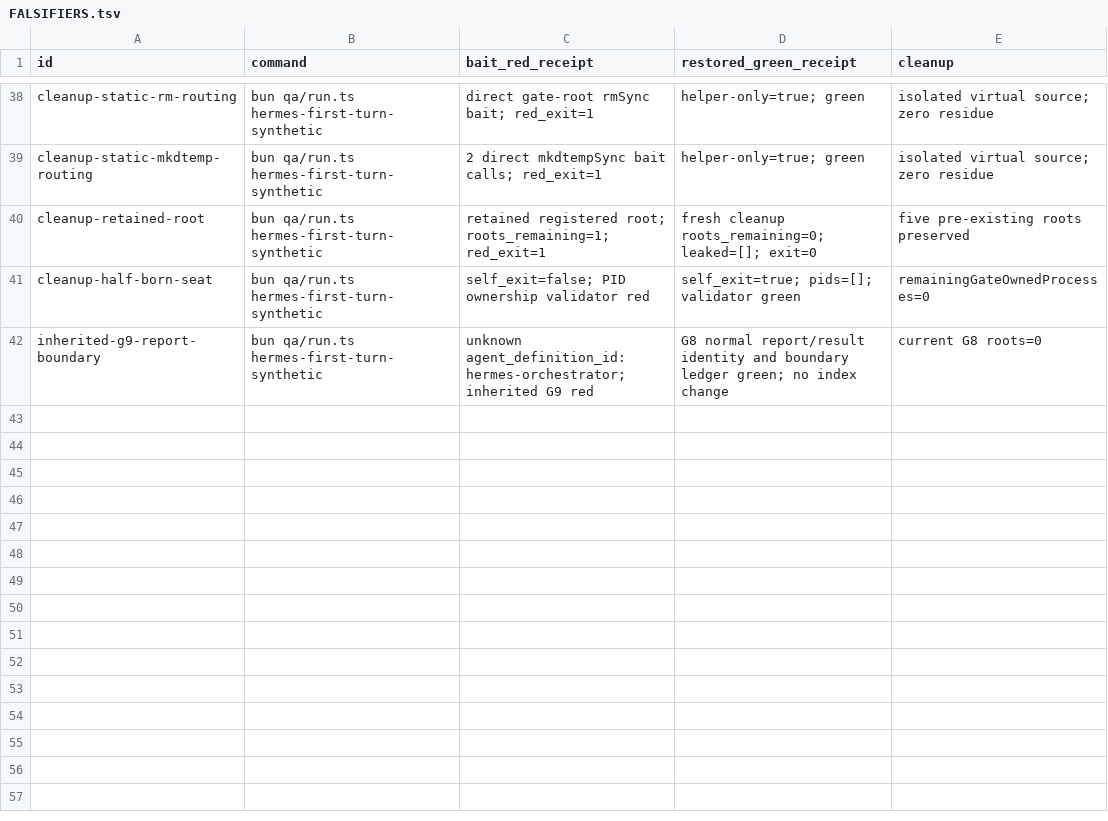
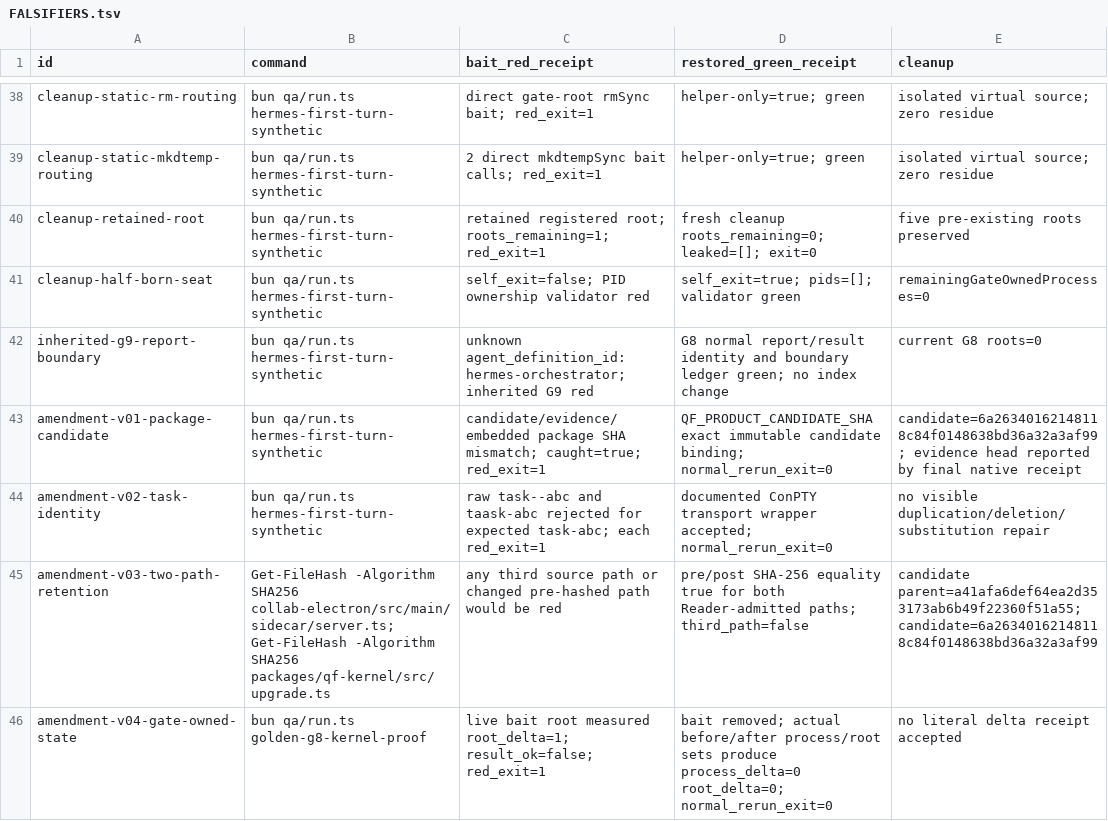
Before and after one commit to SidNig21/QuantFlow-Ontology, a TSV file: docs/orders/evidence/golden-baseline/g8/FALSIFIERS.tsv, drawn as a sheet; only a part is shown, gaps mark what is left out; the diff names each change by its address in the sheet, - before the commit and + after, or states it on an @@ line.

Commit message:
wo-golden-g8: record amendment receipts

```diff
--- a/docs/orders/evidence/golden-baseline/g8/FALSIFIERS.tsv
+++ b/docs/orders/evidence/golden-baseline/g8/FALSIFIERS.tsv
+row 43: amendment-v01-package-candidate | bun qa/run.ts hermes-first-turn-synthetic | candidate/evidence/embedded package SHA mismatch; caught=true; red_exit=1 | QF_PRODUCT_CANDIDATE_SHA exact immutable candidate binding; normal_rerun_exit=0 | candidate=6a26340162148118c84f0148638bd36a32a3af99; evidence head reported by final native receipt
+row 44: amendment-v02-task-identity | bun qa/run.ts hermes-first-turn-synthetic | raw task--abc and taask-abc rejected for expected task-abc; each red_exit=1 | documented ConPTY transport wrapper accepted; normal_rerun_exit=0 | no visible duplication/deletion/substitution repair
+row 45: amendment-v03-two-path-retention | Get-FileHash -Algorithm SHA256 collab-electron/src/main/sidecar/server.ts; Get-FileHash -Algorithm SHA256 packages/qf-kernel/src/upgrade.ts | any third source path or changed pre-hashed path would be red | pre/post SHA-256 equality true for both Reader-admitted paths; third_path=false | candidate parent=a41afa6def64ea2d353173ab6b49f22360f51a55; candidate=6a26340162148118c84f0148638bd36a32a3af99
+row 46: amendment-v04-gate-owned-state | bun qa/run.ts golden-g8-kernel-proof | live bait root measured root_delta=1; result_ok=false; red_exit=1 | bait removed; actual before/after process/root sets produce process_delta=0 root_delta=0; normal_rerun_exit=0 | no literal delta receipt accepted
```
Also changed, not shown: docs/orders/evidence/golden-baseline/g8/CANDIDATE-LEDGER.tsv, docs/orders/evidence/golden-baseline/g8/COMMANDS.tsv, 1 other file.
